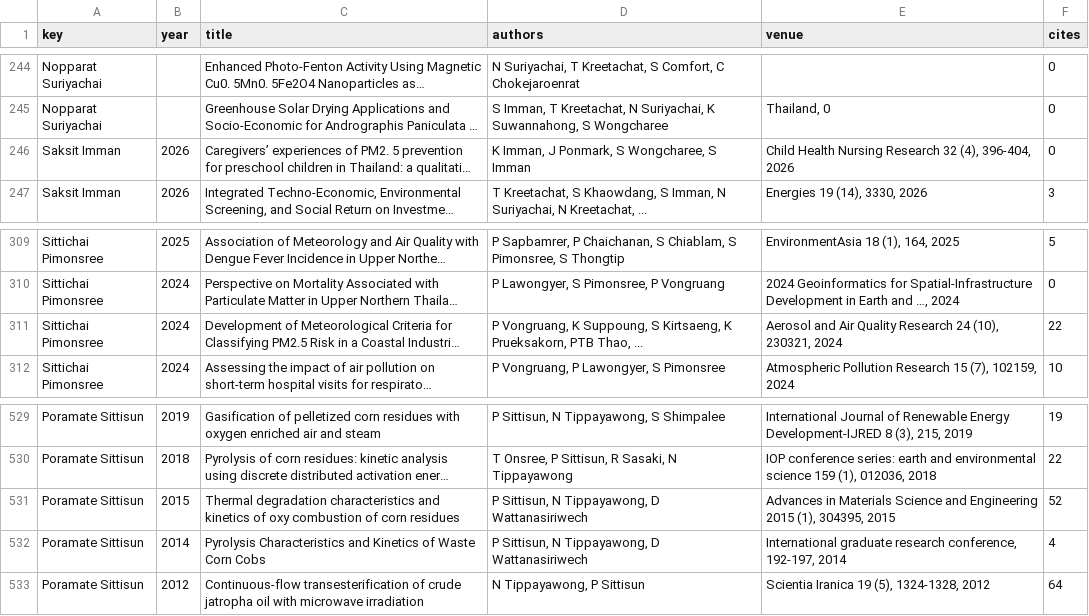
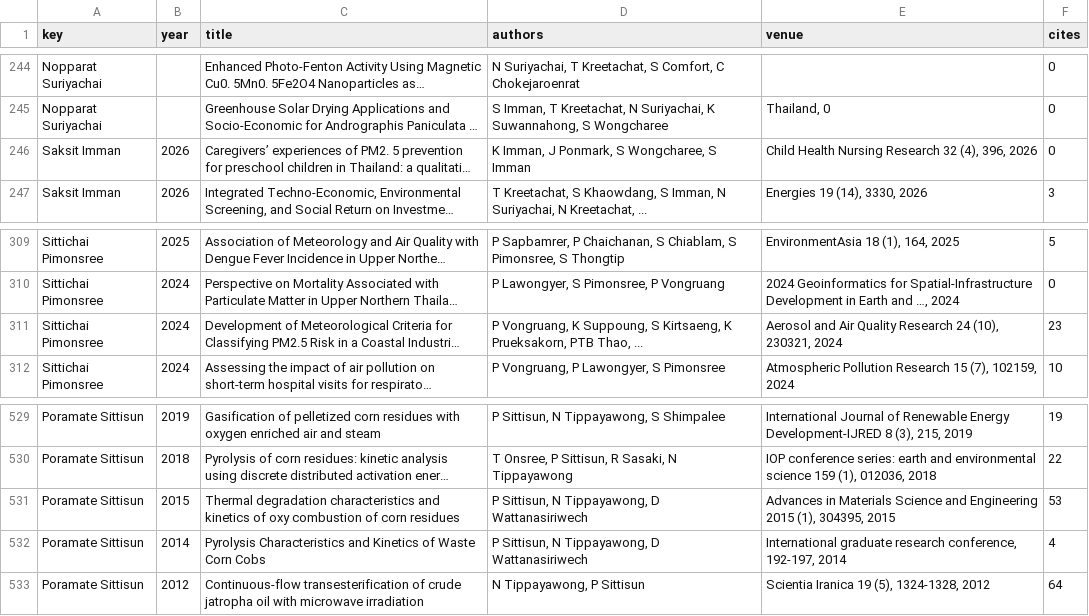
Before and after one commit to smalltee2/seen-faculty-screening, a TSV file: data/publications.tsv, drawn as a sheet; only a part is shown, gaps mark what is left out; long unchanged cells end in …; the diff covers the shown part only; the diff names each change by its address in the sheet, - before the commit and + after, or states it on an @@ line.

```diff
--- a/data/publications.tsv
+++ b/data/publications.tsv
-E246 (venue): …32 (4), 396-404, 2026
+E246 (venue): …32 (4), 396, 2026
-F311 (cites): 22
+F311 (cites): 23
-F531 (cites): 52
+F531 (cites): 53
```
Also changed, not shown: 2 added rows, 2 removed rows and 12 edited cells elsewhere in this file, 1 other file.
